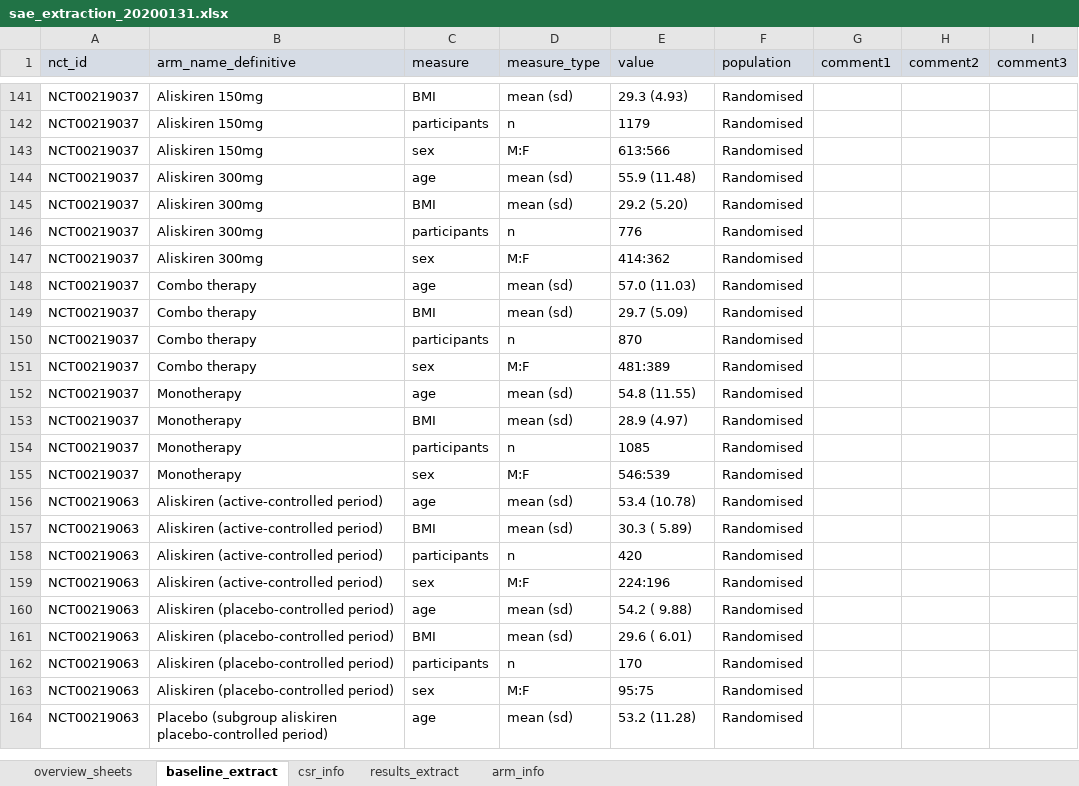
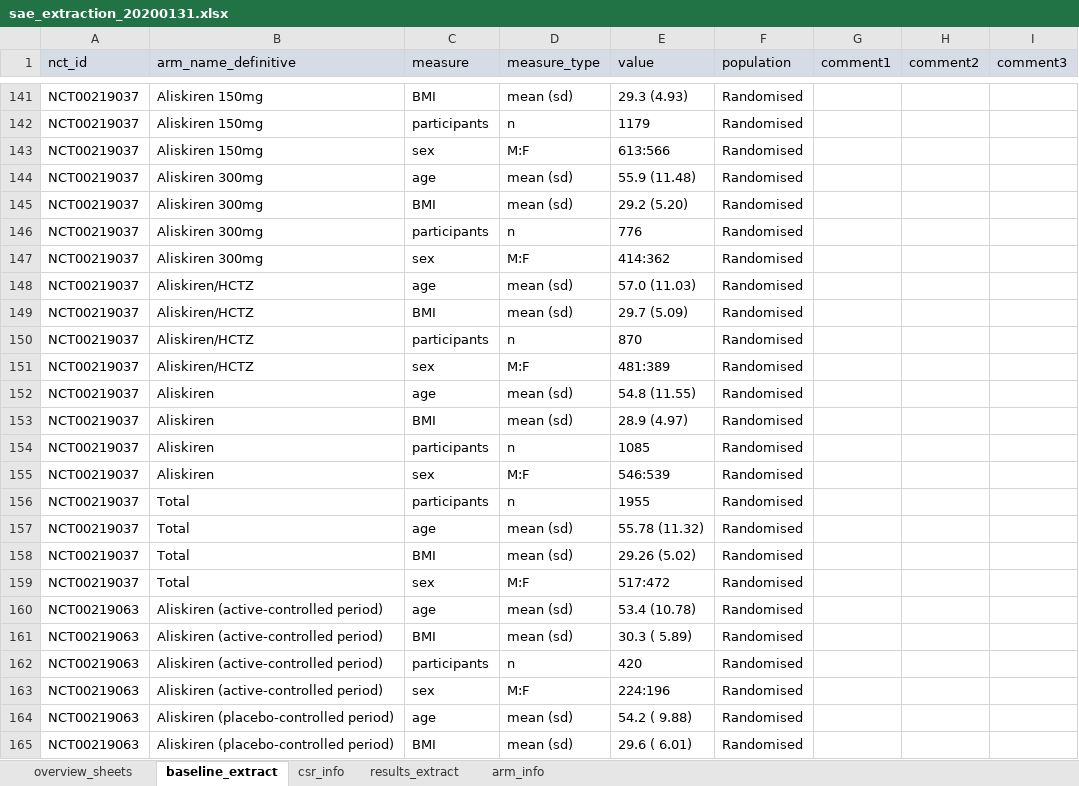
Before and after one commit to dmcalli2/adverse_events_older_people, an Excel workbook: Data/sae_extraction_20200131.xlsx, sheet baseline_extract, drawn as a sheet; only a part is shown, gaps mark what is left out; the shorter side is filled out with more unchanged rows; values as stored, in another font and other column widths than the file's, no borders; the diff names each change by its address in the sheet, - before the commit and + after, or states it on an @@ line.

```diff
--- a/Data/sae_extraction_20200131.xlsx (sheet baseline_extract)
+++ b/Data/sae_extraction_20200131.xlsx (sheet baseline_extract)
-B148:B151 (arm_name_definitive): Combo therapy
+B148:B151 (arm_name_definitive): Aliskiren/HCTZ
-B152:B155 (arm_name_definitive): Monotherapy
+B152:B155 (arm_name_definitive): Aliskiren
+row 156: NCT00219037 | Total | participants | n | 1955 | Randomised
+row 157: NCT00219037 | Total | age | mean (sd) | 55.78 (11.32) | Randomised
+row 158: NCT00219037 | Total | BMI | mean (sd) | 29.26 (5.02) | Randomised
+row 159: NCT00219037 | Total | sex | M:F | 517:472 | Randomised
```
Also changed, not shown: sheet results_extract, 7 other files.
